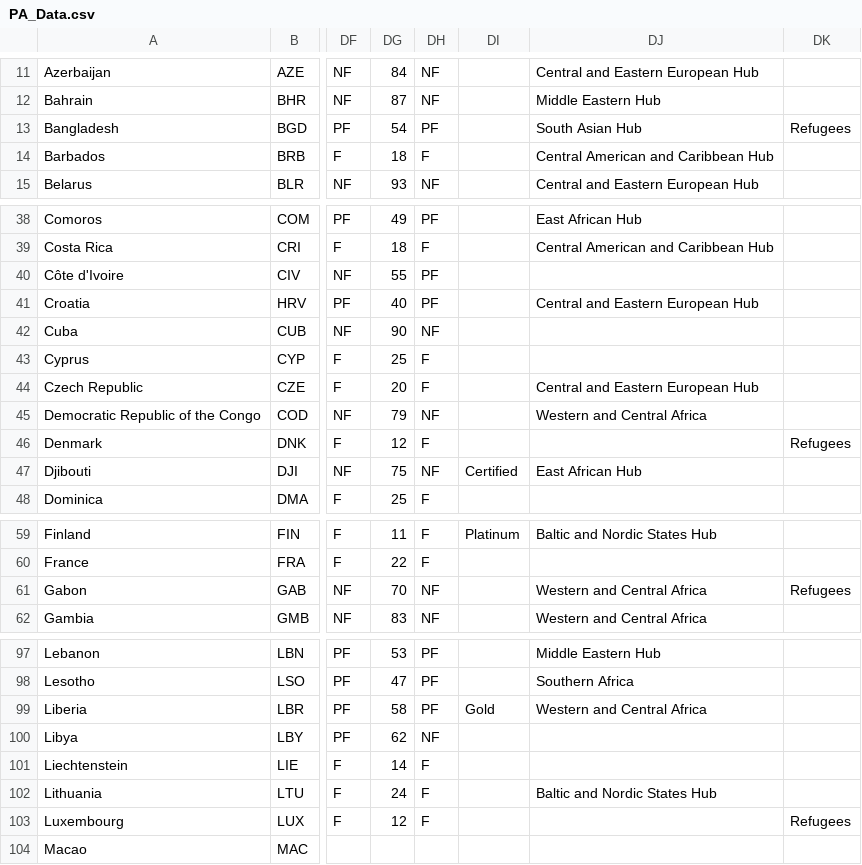
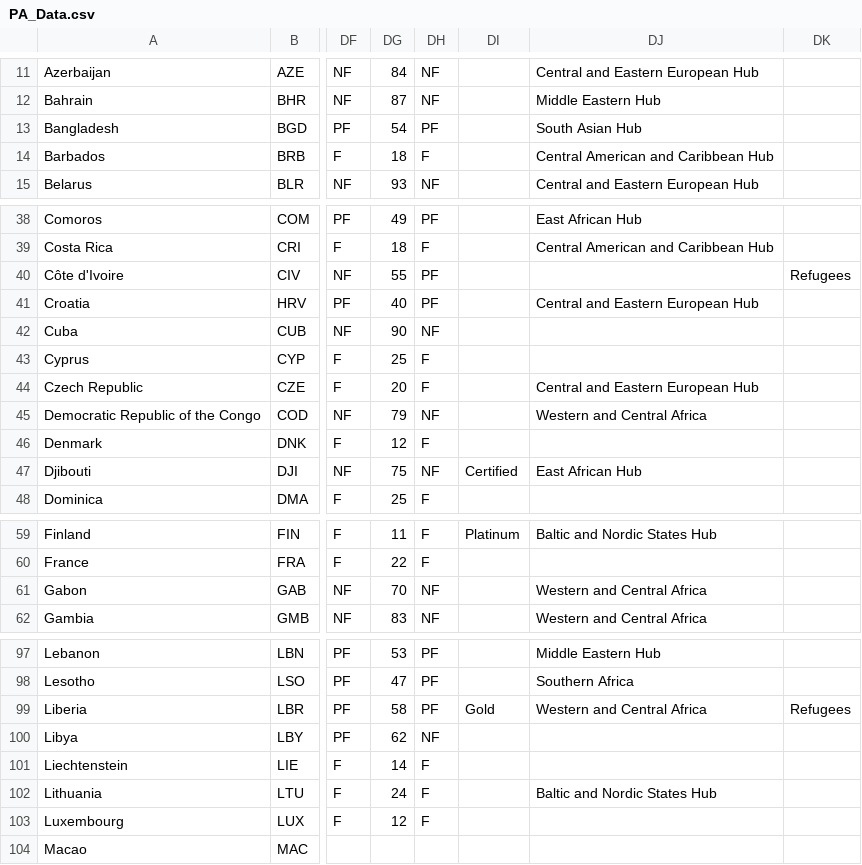
Before and after one commit to USStateDept/DiplomacyExplorer2, a CSV file: sql/PA_Data.csv, drawn as a sheet; only a part is shown, gaps mark what is left out; the diff covers the shown part only; the diff names each change by its address in the sheet, - before the commit and + after, or states it on an @@ line.

```diff
--- a/sql/PA_Data.csv
+++ b/sql/PA_Data.csv
-DK13: Refugees
+DK13: (empty)
-DK40: (empty)
+DK40: Refugees
-DK46: Refugees
+DK46: (empty)
-DK61: Refugees
+DK61: (empty)
-DK99: (empty)
+DK99: Refugees
-DK103: Refugees
+DK103: (empty)
```
Also changed, not shown: 13 edited cells elsewhere in this file.
